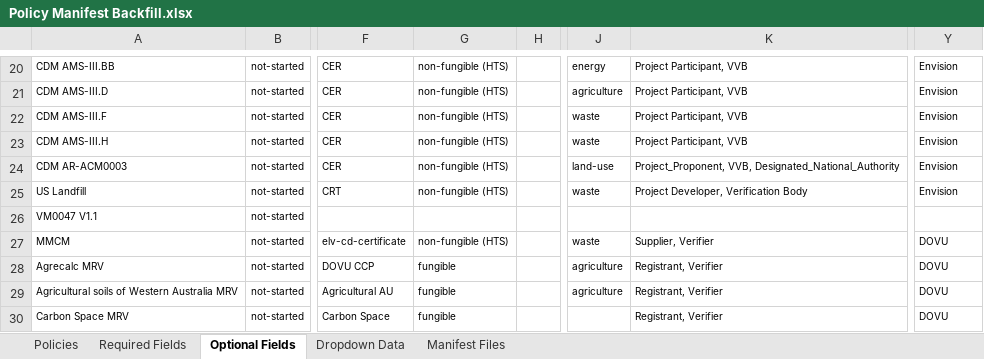
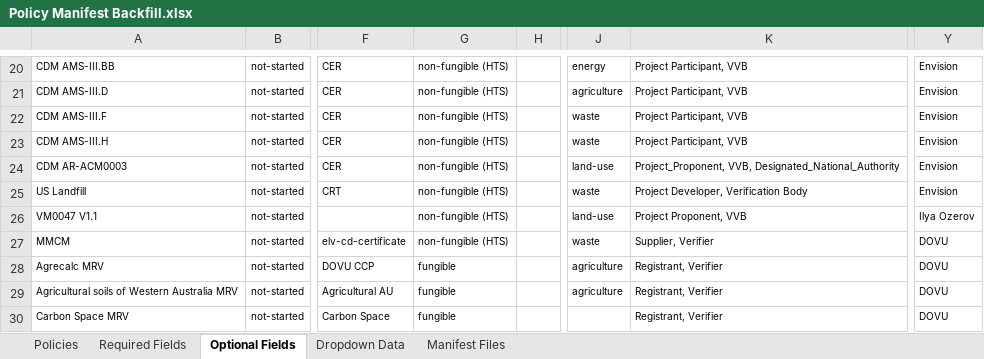
Before and after one commit to swidnikk/guardian, an Excel workbook: Methodology Library/Policy Manifest Backfill.xlsx, sheet Optional Fields, drawn as a sheet; only a part is shown, gaps mark what is left out; values as stored, in another font and other column widths than the file's, no borders; charts and pictures and table styles not drawn; the diff names each change by its address in the sheet, - before the commit and + after, or states it on an @@ line.

```diff
--- a/Methodology Library/Policy Manifest Backfill.xlsx (sheet Optional Fields)
+++ b/Methodology Library/Policy Manifest Backfill.xlsx (sheet Optional Fields)
-G26: (empty)
+G26: non-fungible (HTS)
-J26: (empty)
+J26: land-use
-K26: (empty)
+K26: Project Proponent, VVB
-Y26: (empty)
+Y26: Ilya Ozerov
```
Also changed, not shown: sheet Required Fields, sheet Policies, 1 other file.
